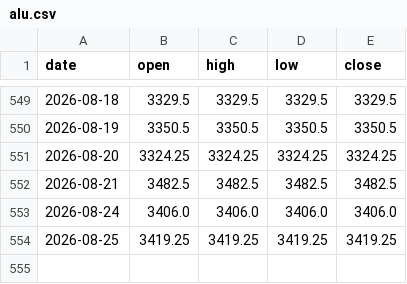
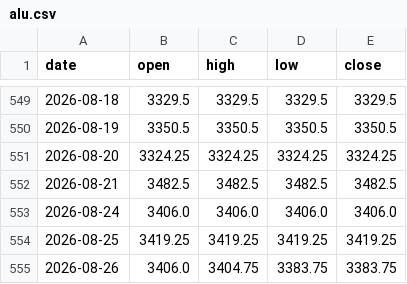
Before and after one commit to hyunjafan-creator/commodity_dashboard, a CSV file: data/alu.csv, drawn as a sheet; only a part is shown, gaps mark what is left out.

```diff
--- a/data/alu.csv
+++ b/data/alu.csv
@@ -554 +554,2 @@ date,open,high,low,close
 2026-08-25,3419.25,3419.25,3419.25,3419.25
+2026-08-26,3406.0,3404.75,3383.75,3383.75
```
Also changed, not shown: data/ad0.csv, data/br0.csv, 26 other files.
